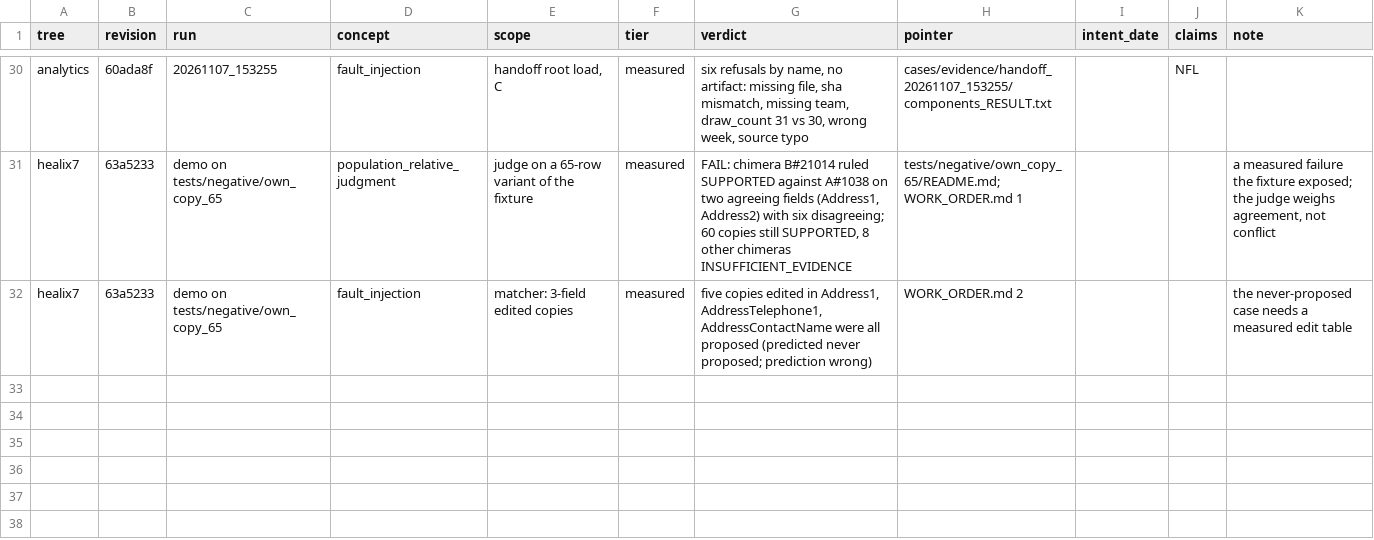
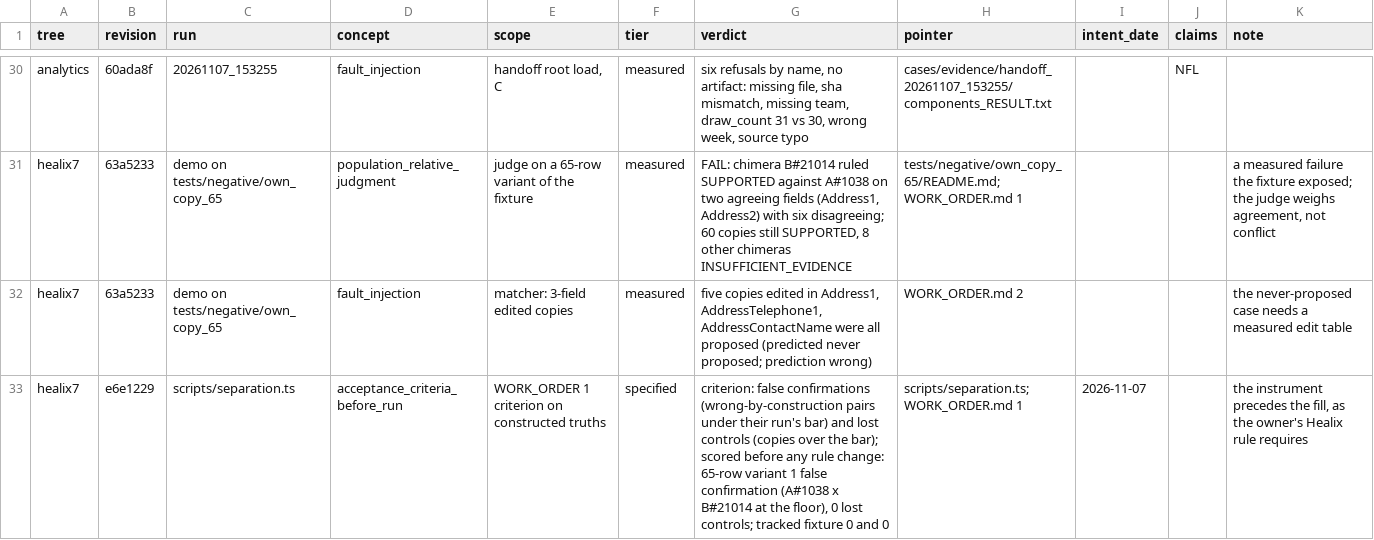
Before and after one commit to CCCatri/healix, a TSV file: matrix.tsv, drawn as a sheet; only a part is shown, gaps mark what is left out; the diff names each change by its address in the sheet, - before the commit and + after, or states it on an @@ line.

```diff
--- a/matrix.tsv
+++ b/matrix.tsv
+row 33: healix7 | e6e1229 | scripts/separation.ts | acceptance_criteria_before_run | WORK_ORDER 1 criterion on constructed truths | specified | criterion: false confirmations (wrong-by-construction pairs under their run's bar) and lost controls (copies over the bar); scored before any rule change: 65-row variant 1 false confirmation (A#1038 x B#21014 at the floor), 0 lost controls; tracked fixture 0 and 0 | scripts/separation.ts; WORK_ORDER.md 1 | 2026-11-07 |  | the instrument precedes the fill, as the owner's Healix rule requires
```
Also changed, not shown: 1 other file.
